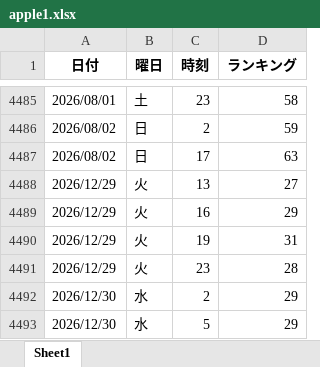
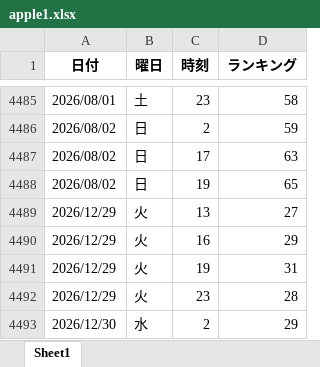
Before and after one commit to o25042124-boop/nibannkeiei-podcast-ranking-viewer, an Excel workbook: excel/apple1.xlsx, sheet Sheet1, drawn as a sheet; only a part is shown, gaps mark what is left out; the shorter side is filled out with more unchanged rows; values as stored, in another font and other column widths than the file's, no borders; the diff names each change by its address in the sheet, - before the commit and + after, or states it on an @@ line.

```diff
--- a/excel/apple1.xlsx (sheet Sheet1)
+++ b/excel/apple1.xlsx (sheet Sheet1)
+row 4488: 2026/08/02 | 日 | 19 | 65
```
Also changed, not shown: excel/apple2.xlsx, excel/apple3.xlsx, 12 other files.
